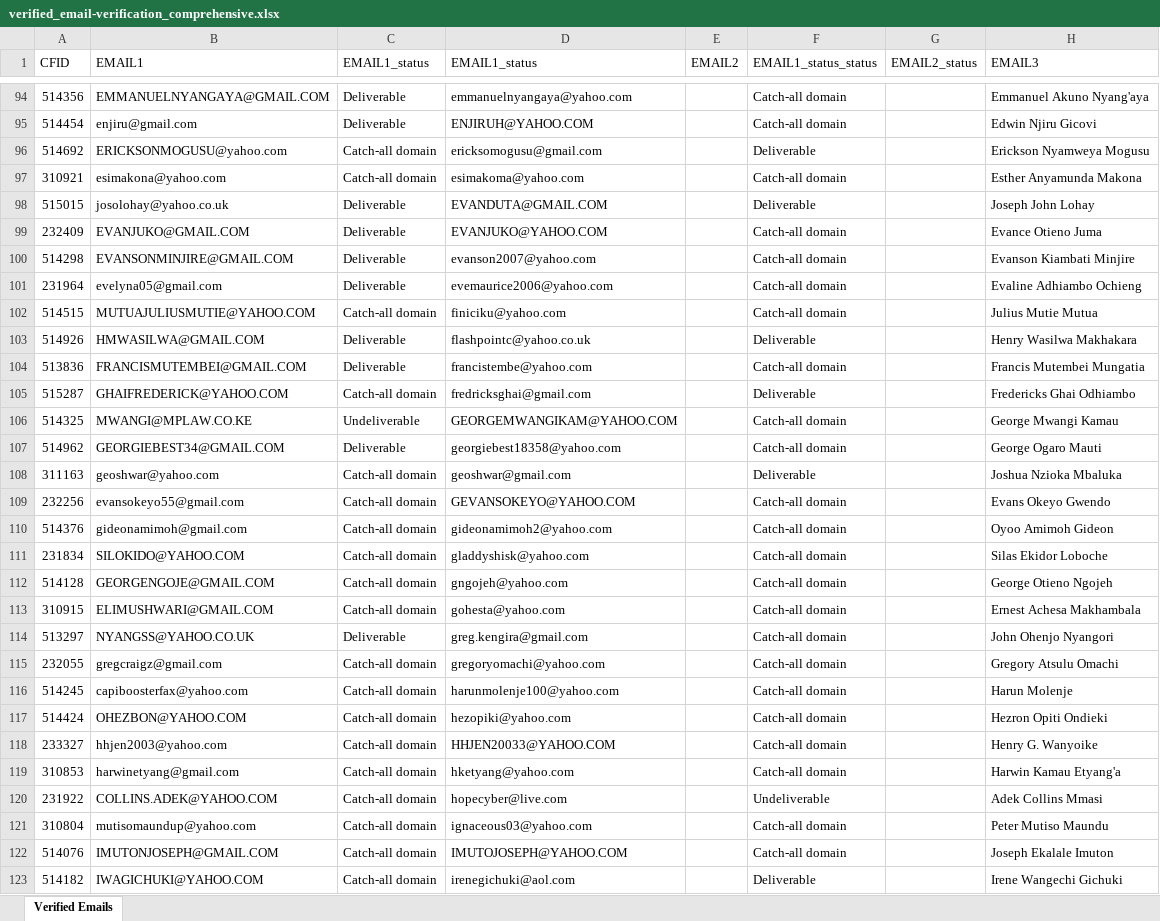
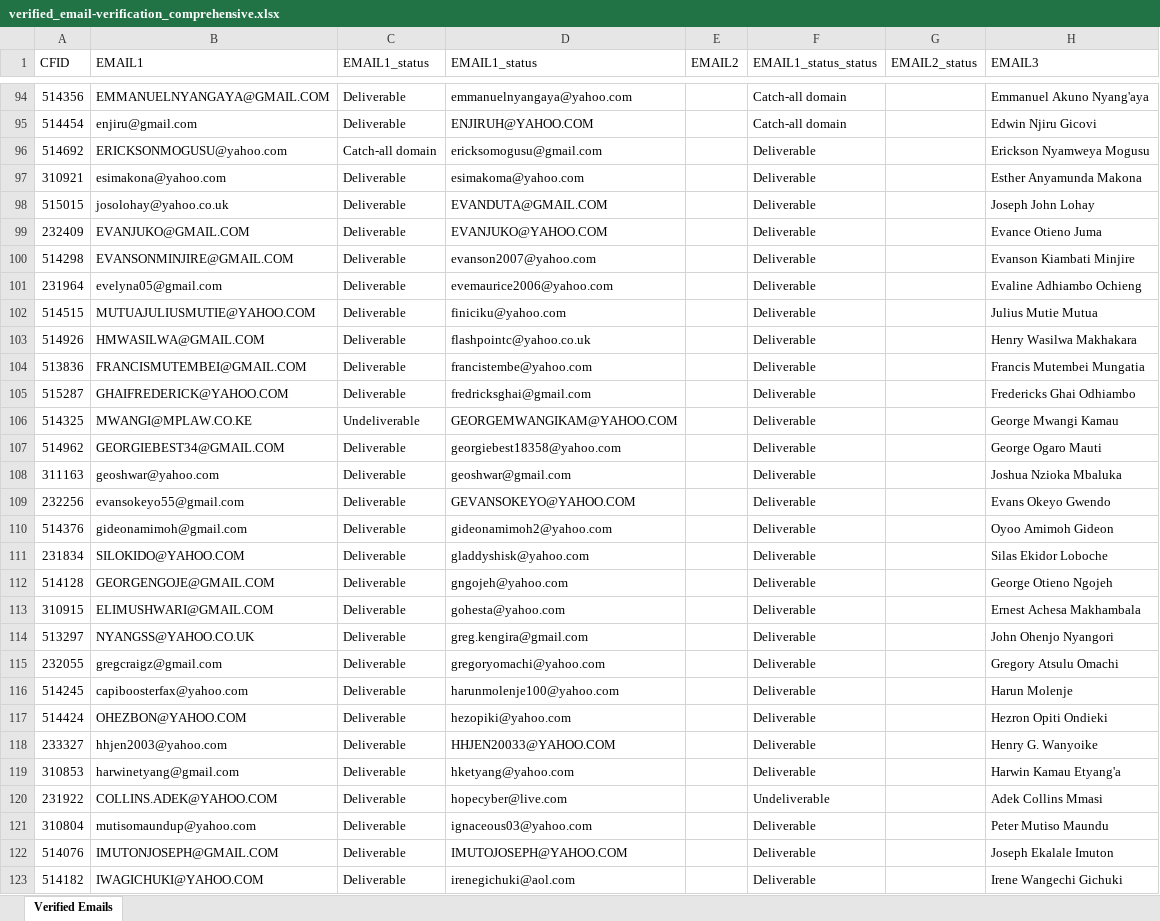
Before and after one commit to stanlley-locke/email-verifier, an Excel workbook: verified_email-verification_comprehensive.xlsx, sheet Verified Emails, drawn as a sheet; only a part is shown, gaps mark what is left out; values as stored, in another font and other column widths than the file's, no cell formats; the diff covers the shown part only; the diff names each change by its address in the sheet, - before the commit and + after, or states it on an @@ line.

```diff
--- a/verified_email-verification_comprehensive.xlsx (sheet Verified Emails)
+++ b/verified_email-verification_comprehensive.xlsx (sheet Verified Emails)
-C97 (EMAIL1_status): Catch-all domain
+C97 (EMAIL1_status): Deliverable
-F97 (EMAIL1_status_status): Catch-all domain
+F97 (EMAIL1_status_status): Deliverable
-F99:F102 (EMAIL1_status_status): Catch-all domain
+F99:F102 (EMAIL1_status_status): Deliverable
-C102 (EMAIL1_status): Catch-all domain
+C102 (EMAIL1_status): Deliverable
-F104 (EMAIL1_status_status): Catch-all domain
+F104 (EMAIL1_status_status): Deliverable
-C105 (EMAIL1_status): Catch-all domain
+C105 (EMAIL1_status): Deliverable
-F106:F107 (EMAIL1_status_status): Catch-all domain
+F106:F107 (EMAIL1_status_status): Deliverable
-C108:C113 (EMAIL1_status): Catch-all domain
+C108:C113 (EMAIL1_status): Deliverable
-F109:F119 (EMAIL1_status_status): Catch-all domain
+F109:F119 (EMAIL1_status_status): Deliverable
-C115:C123 (EMAIL1_status): Catch-all domain
+C115:C123 (EMAIL1_status): Deliverable
-F121:F122 (EMAIL1_status_status): Catch-all domain
+F121:F122 (EMAIL1_status_status): Deliverable
```
Also changed, not shown: 165 edited cells elsewhere in this sheet, cell formats, verified_email-verification_minimal.xlsx, 23 other files.
